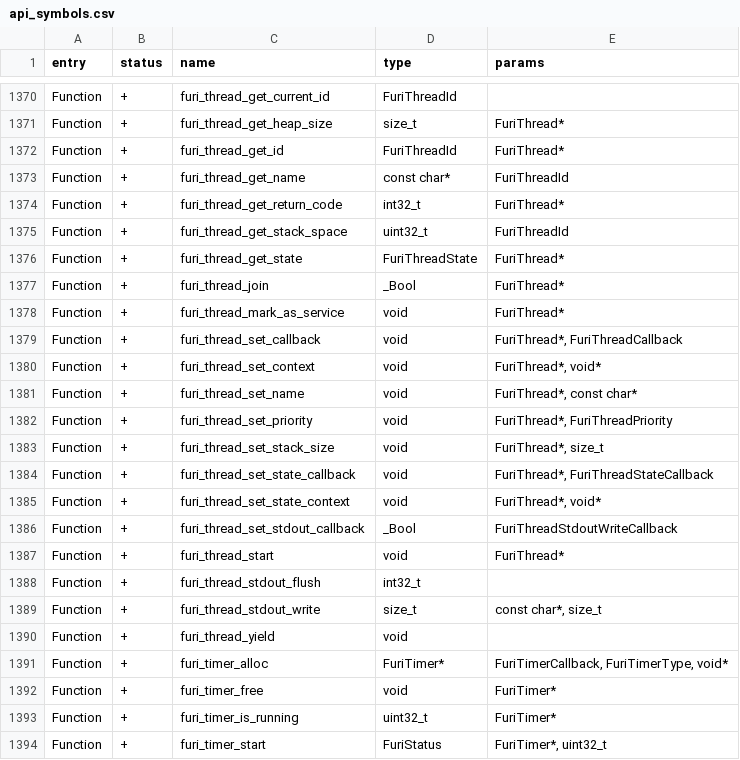
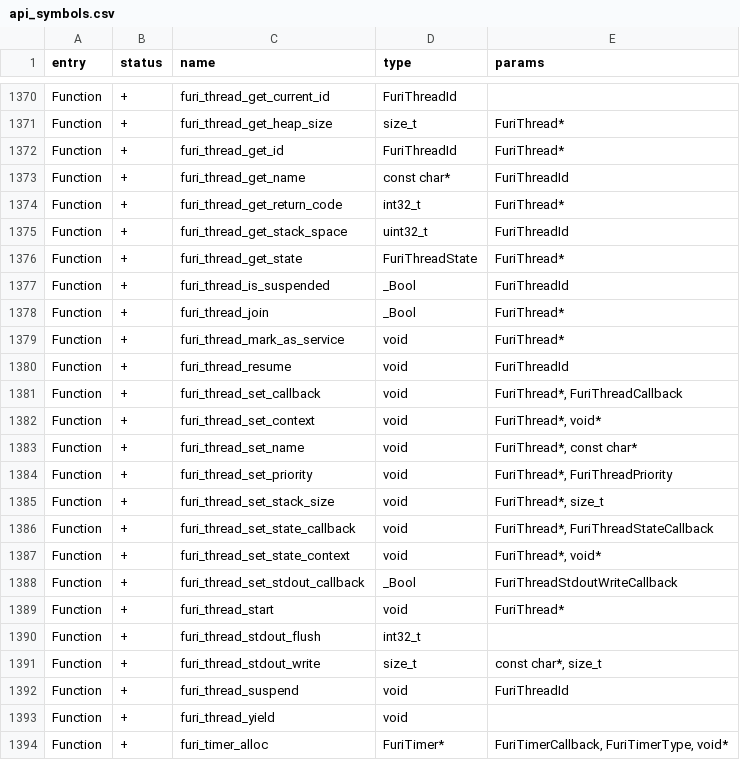
Before and after one commit to KuriGohan-Kamehameha/nXtreme-Firmware, a CSV file: firmware/targets/f7/api_symbols.csv, drawn as a sheet; only a part is shown, gaps mark what is left out; the shorter side is filled out with more unchanged rows.

Commit message:
Update api_symbols.csv

```diff
--- a/firmware/targets/f7/api_symbols.csv
+++ b/firmware/targets/f7/api_symbols.csv
@@ -1376,4 +1376,6 @@ Function,+,furi_thread_get_stack_space,uint32_t,FuriThreadId
 Function,+,furi_thread_get_state,FuriThreadState,FuriThread*
+Function,+,furi_thread_is_suspended,_Bool,FuriThreadId
 Function,+,furi_thread_join,_Bool,FuriThread*
 Function,+,furi_thread_mark_as_service,void,FuriThread*
+Function,+,furi_thread_resume,void,FuriThreadId
 Function,+,furi_thread_set_callback,void,"FuriThread*, FuriThreadCallback"
@@ -1389,2 +1391,3 @@ Function,+,furi_thread_stdout_flush,int32_t,
 Function,+,furi_thread_stdout_write,size_t,"const char*, size_t"
+Function,+,furi_thread_suspend,void,FuriThreadId
 Function,+,furi_thread_yield,void,
```
